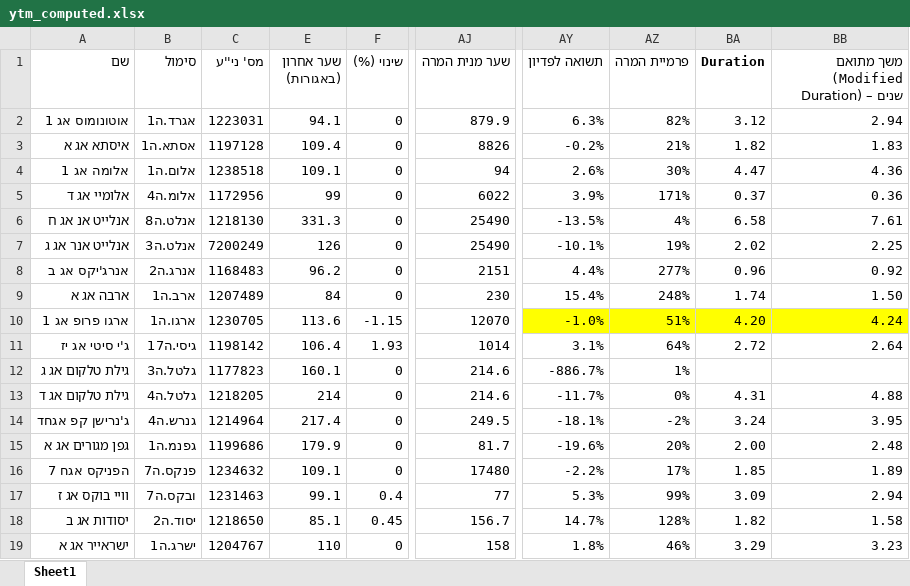
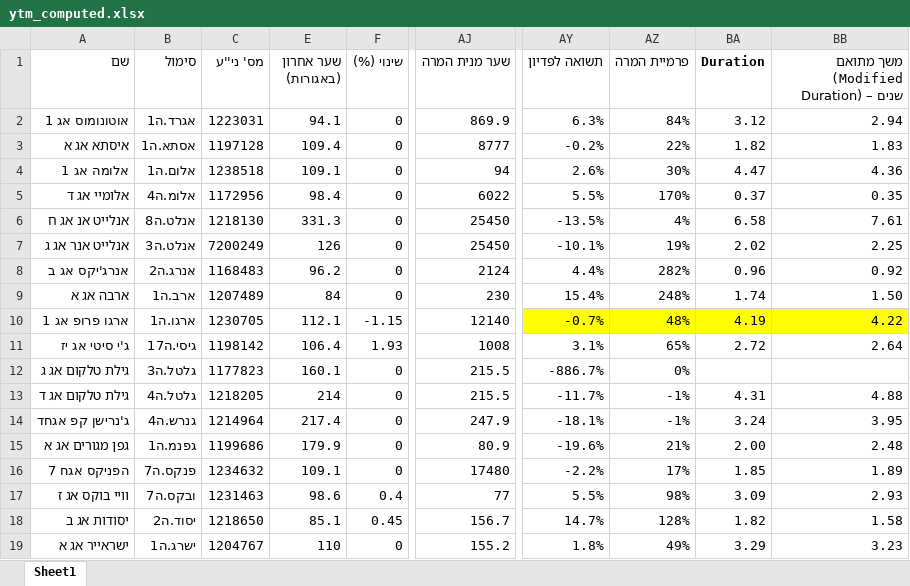
Before and after one commit to chen64-ux/tase-ytm-dashboard, an Excel workbook: ytm_computed.xlsx, sheet Sheet1, drawn as a sheet; only a part is shown, gaps mark what is left out; values as stored, in another font and other column widths than the file's, no borders; the diff covers the shown part only; the diff names each change by its address in the sheet, - before the commit and + after, or states it on an @@ line.

```diff
--- a/ytm_computed.xlsx (sheet Sheet1)
+++ b/ytm_computed.xlsx (sheet Sheet1)
-AJ2 (שער מנית המרה): 879.9
+AJ2 (שער מנית המרה): 869.9
-AZ2 (פרמיית המרה): 82%
+AZ2 (פרמיית המרה): 84%
-AJ3 (שער מנית המרה): 8826
+AJ3 (שער מנית המרה): 8777
-AZ3 (פרמיית המרה): 21%
+AZ3 (פרמיית המרה): 22%
-E5 (שער אחרון (באגורות)): 99
+E5 (שער אחרון (באגורות)): 98.4
-AY5 (תשואה לפדיון): 3.9%
+AY5 (תשואה לפדיון): 5.5%
-AZ5 (פרמיית המרה): 171%
+AZ5 (פרמיית המרה): 170%
-BB5: 0.36
+BB5: 0.35
-AJ6:AJ7 (שער מנית המרה): 25490
+AJ6:AJ7 (שער מנית המרה): 25450
-AJ8 (שער מנית המרה): 2151
+AJ8 (שער מנית המרה): 2124
-AZ8 (פרמיית המרה): 277%
+AZ8 (פרמיית המרה): 282%
-E10 (שער אחרון (באגורות)): 113.6
+E10 (שער אחרון (באגורות)): 112.1
-AJ10 (שער מנית המרה): 12070
+AJ10 (שער מנית המרה): 12140
-AY10 (תשואה לפדיון): -1.0%
+AY10 (תשואה לפדיון): -0.7%
-AZ10 (פרמיית המרה): 51%
+AZ10 (פרמיית המרה): 48%
-BA10 (Duration): 4.20
+BA10 (Duration): 4.19
-BB10: 4.24
+BB10: 4.22
-AJ11 (שער מנית המרה): 1014
+AJ11 (שער מנית המרה): 1008
-AZ11 (פרמיית המרה): 64%
+AZ11 (פרמיית המרה): 65%
-AJ12:AJ13 (שער מנית המרה): 214.6
+AJ12:AJ13 (שער מנית המרה): 215.5
-AZ12 (פרמיית המרה): 1%
+AZ12 (פרמיית המרה): 0%
-AZ13 (פרמיית המרה): 0%
+AZ13 (פרמיית המרה): -1%
-AJ14 (שער מנית המרה): 249.5
+AJ14 (שער מנית המרה): 247.9
-AZ14 (פרמיית המרה): -2%
+AZ14 (פרמיית המרה): -1%
-AJ15 (שער מנית המרה): 81.7
+AJ15 (שער מנית המרה): 80.9
-AZ15 (פרמיית המרה): 20%
+AZ15 (פרמיית המרה): 21%
-E17 (שער אחרון (באגורות)): 99.1
+E17 (שער אחרון (באגורות)): 98.6
-AY17 (תשואה לפדיון): 5.3%
+AY17 (תשואה לפדיון): 5.5%
-AZ17 (פרמיית המרה): 99%
+AZ17 (פרמיית המרה): 98%
-BB17: 2.94
+BB17: 2.93
-AJ19 (שער מנית המרה): 158
+AJ19 (שער מנית המרה): 155.2
-AZ19 (פרמיית המרה): 46%
+AZ19 (פרמיית המרה): 49%
```
Also changed, not shown: 13 edited cells elsewhere in this sheet, 1 other file.
